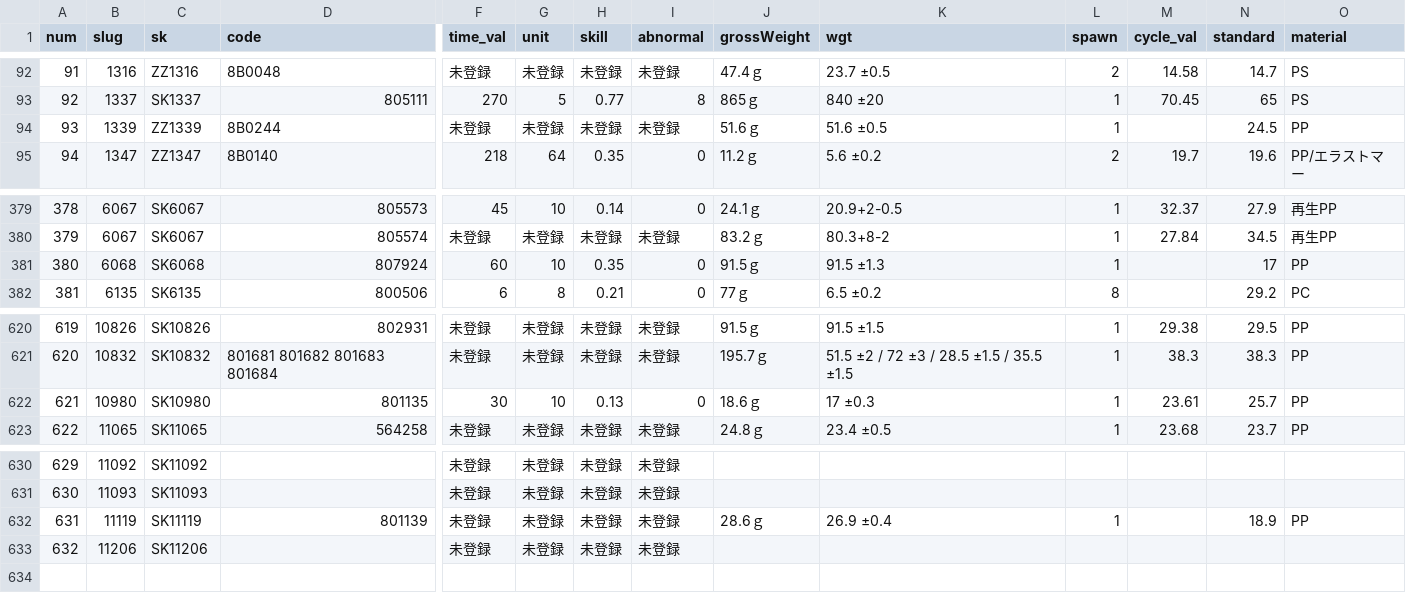
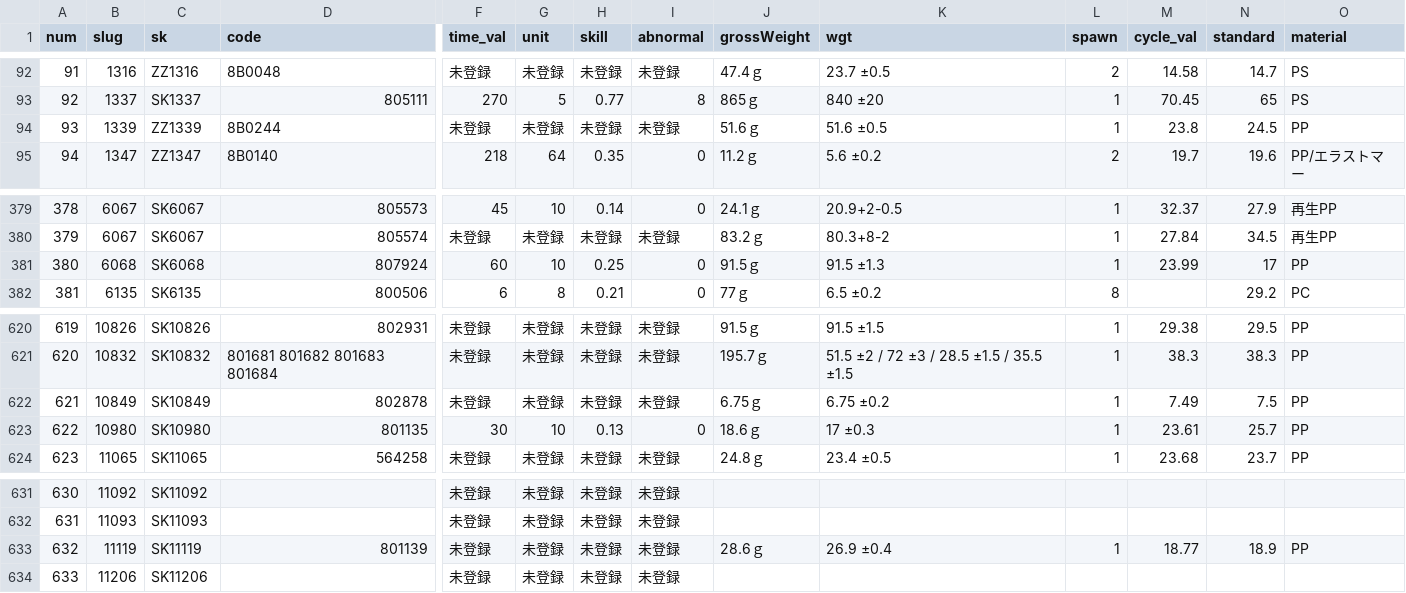
Before and after one commit to enchantnora/api, a CSV file: csv/data.csv, drawn as a sheet; only a part is shown, gaps mark what is left out; addresses are those after the commit; rows hold the shown columns only; the diff names each change by its address in the sheet, - before the commit and + after, or states it on an @@ line.

```diff
--- a/csv/data.csv
+++ b/csv/data.csv
-M94 (cycle_val): (empty)
+M94 (cycle_val): 23.8
-H381 (skill): 0.35
+H381 (skill): 0.25
-M381 (cycle_val): (empty)
+M381 (cycle_val): 23.99
+row 622: 621 | 10849 | SK10849 | 802878 | 未登録 | 未登録 | 未登録 | 未登録 | 6.75ｇ | 6.75 ±0.2 | 1 | 7.49 | 7.5 | PP
@@ column A (num) renumbered from row 623 down @@
-M633 (cycle_val): (empty)
+M633 (cycle_val): 18.77
```
Also changed, not shown: csv/memo.csv, csv/user_uuid.csv, 6 other files.
